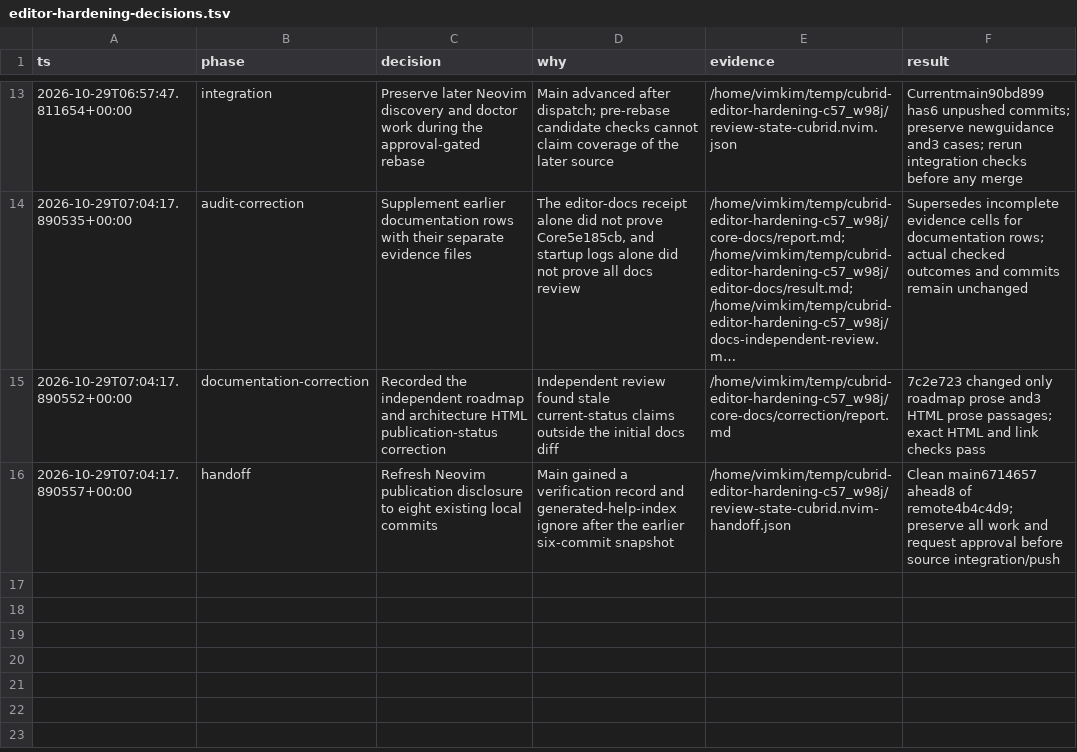
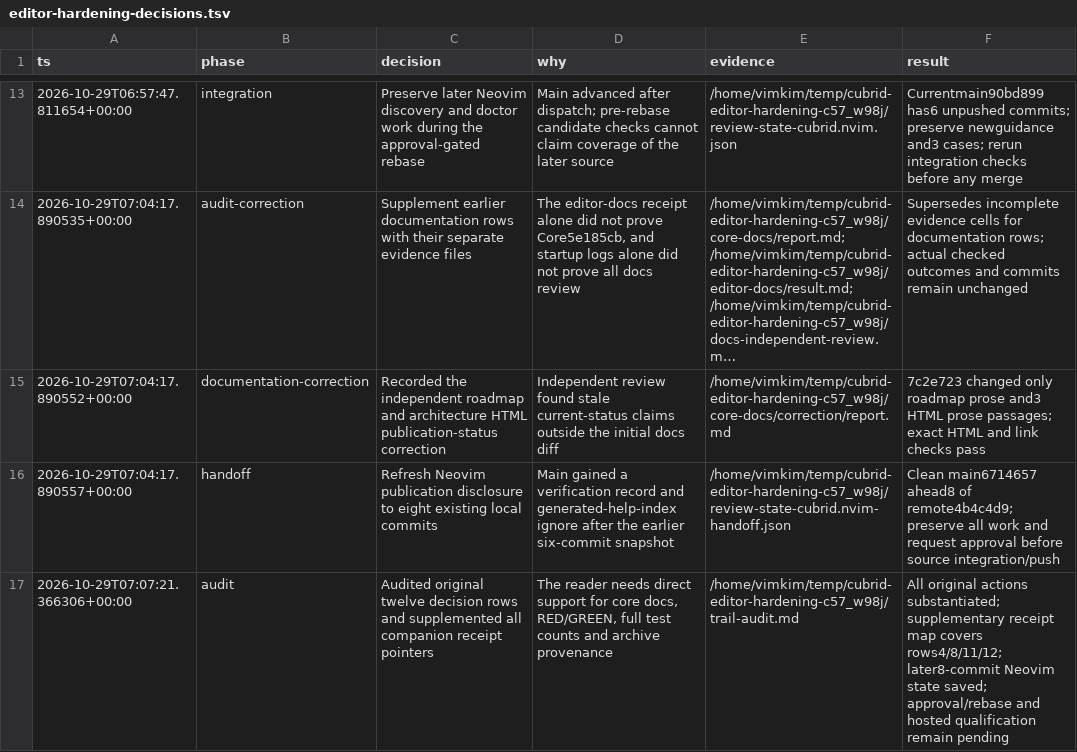
Before and after one commit to vimkim/cubrid-language-tools, a TSV file: docs/orchestration/editor-hardening-decisions.tsv, drawn as a sheet; only a part is shown, gaps mark what is left out; long unchanged cells end in ….

Commit message:
Record audited editor delivery handoff and pending integration gate

```diff
--- a/docs/orchestration/editor-hardening-decisions.tsv
+++ b/docs/orchestration/editor-hardening-decisions.tsv
@@ -16 +16,2 @@ ts	phase	decision	why	evidence	result
 2026-10-29T07:04:17.890557+00:00	handoff	Refresh Neovim publication disclosure to eight existing local commits	Main gained a verification record and generated-help-index ignore after the earlier six-commit snapshot	/home/vimkim/temp/cubrid-editor-hardening-c57_w98j/review-state-cubrid.nvim-handoff.json	Clean main6714657 ahead8 of remote4b4c4d9; preserve all work and request approval before source integration/push
+2026-10-29T07:07:21.366306+00:00	audit	Audited original twelve decision rows and supplemented all companion receipt pointers	The reader needs direct support for core docs, RED/GREEN, full test counts and archive provenance	/home/vimkim/temp/cubrid-editor-hardening-c57_w98j/trail-audit.md	All original actions substantiated; supplementary receipt map covers rows4/8/11/12; later8-commit Neovim state saved; approval/rebase and hosted qualification remain pending
```
Also changed, not shown: 3 other files.
